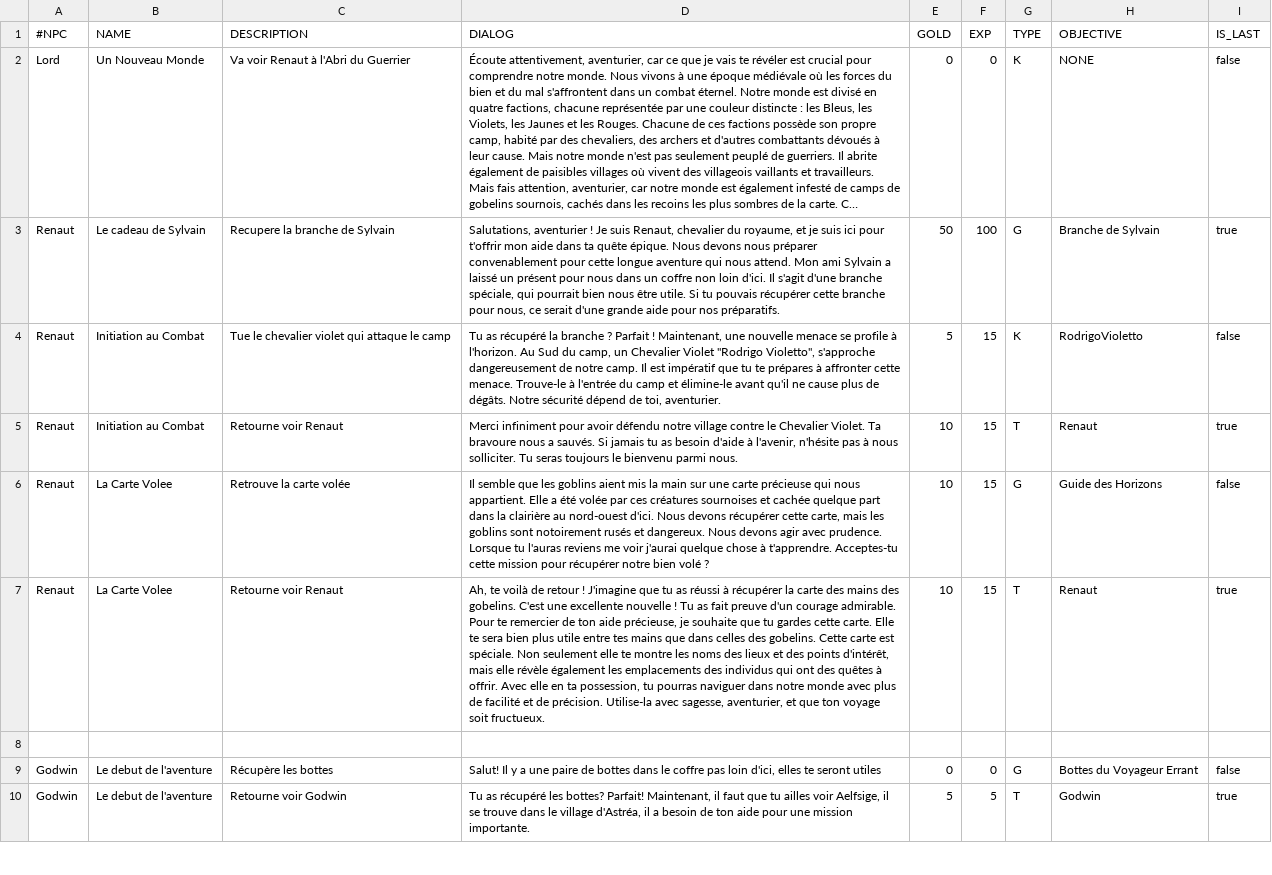
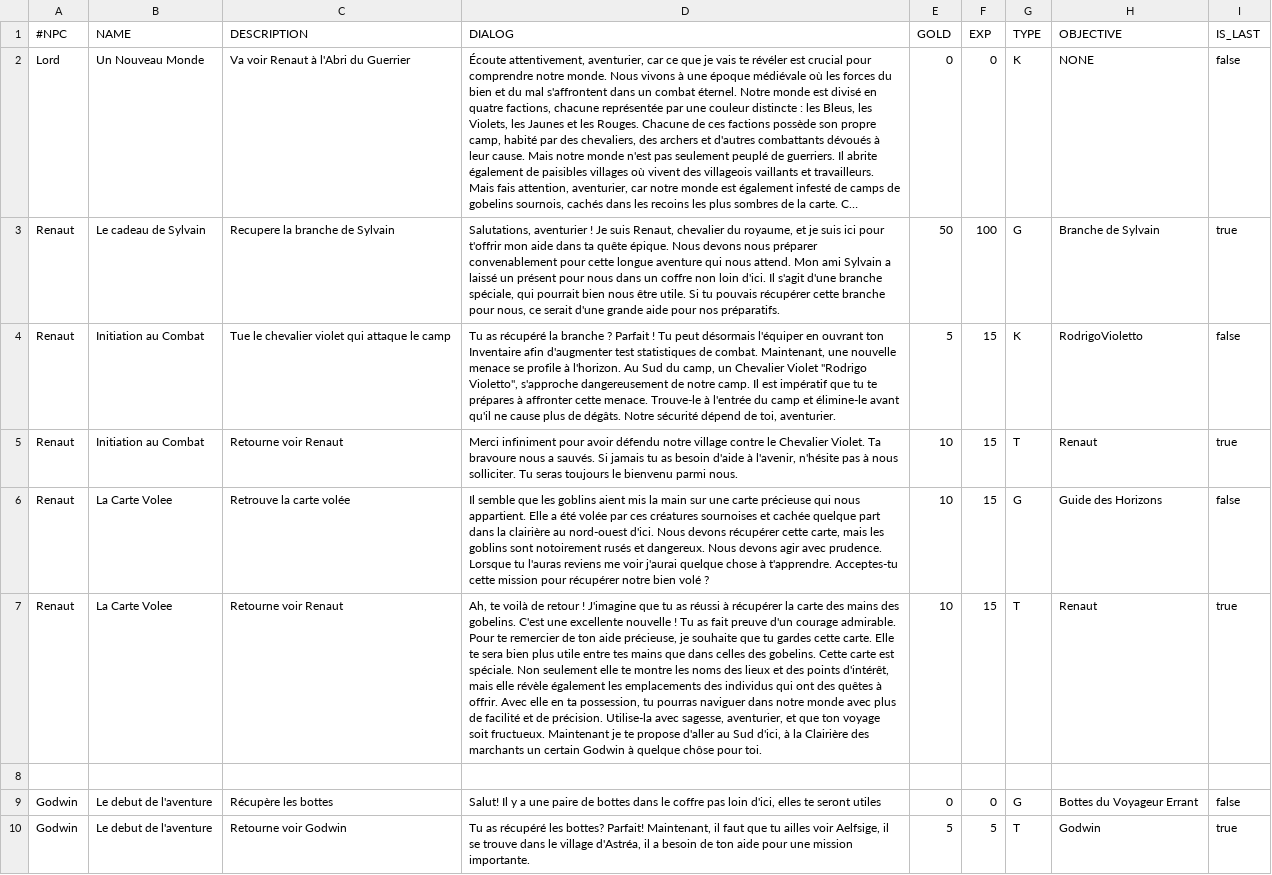
Before and after one commit to AlexyanComino/my_rpg, a CSV file: .quests.csv, drawn as a sheet; only a part is shown; long unchanged cells end in …; the diff covers the shown part only; the diff names each change by its address in the sheet, - before the commit and + after, or states it on an @@ line.

Commit message:
fix: quests.

```diff
--- a/.quests.csv
+++ b/.quests.csv
-D4 (DIALOG): …Parfait ! Maintenant, une…
+D4 (DIALOG): …Parfait ! Tu peut désormais l'équiper en ouvrant ton Inventaire afin d'augmenter test statistiques de combat. Maintenant, une…
-D7 (DIALOG): …soit fructueux.
+D7 (DIALOG): …soit fructueux. Maintenant je te propose d'aller au Sud d'ici, à la Clairière des marchants un certain Godwin à quelque chôse pour toi.
```
Also changed, not shown: 1 added row elsewhere in this file, .entities.csv, 2 other files.
